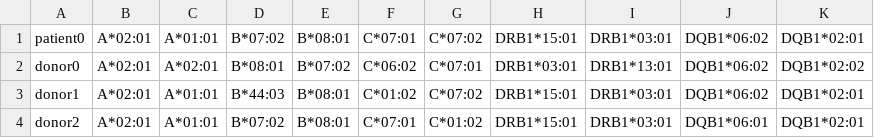
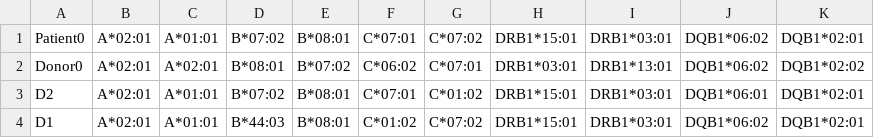
Before and after one commit to bmatern/epitope-demo, a CSV file: CaseStudies/SolidOrgan_1/PationtO_input.csv, drawn as a sheet.

Commit message:
Add files via upload

```diff
--- a/CaseStudies/SolidOrgan_1/PationtO_input.csv
+++ b/CaseStudies/SolidOrgan_1/PationtO_input.csv
@@ -1,4 +1,4 @@
-patient0;A*02:01;A*01:01;B*07:02;B*08:01;C*07:01;C*07:02;DRB1*15:01;DRB1*03:01;DQB1*06:02;DQB1*02:01
-donor0;A*02:01;A*02:01;B*08:01;B*07:02;C*06:02;C*07:01;DRB1*03:01;DRB1*13:01;DQB1*06:02;DQB1*02:02
-donor1;A*02:01;A*01:01;B*44:03;B*08:01;C*01:02;C*07:02;DRB1*15:01;DRB1*03:01;DQB1*06:02;DQB1*02:01
-donor2;A*02:01;A*01:01;B*07:02;B*08:01;C*07:01;C*01:02;DRB1*15:01;DRB1*03:01;DQB1*06:01;DQB1*02:01
+Patient0;A*02:01;A*01:01;B*07:02;B*08:01;C*07:01;C*07:02;DRB1*15:01;DRB1*03:01;DQB1*06:02;DQB1*02:01
+Donor0;A*02:01;A*02:01;B*08:01;B*07:02;C*06:02;C*07:01;DRB1*03:01;DRB1*13:01;DQB1*06:02;DQB1*02:02
+D2;A*02:01;A*01:01;B*07:02;B*08:01;C*07:01;C*01:02;DRB1*15:01;DRB1*03:01;DQB1*06:01;DQB1*02:01
+D1;A*02:01;A*01:01;B*44:03;B*08:01;C*01:02;C*07:02;DRB1*15:01;DRB1*03:01;DQB1*06:02;DQB1*02:01
```
